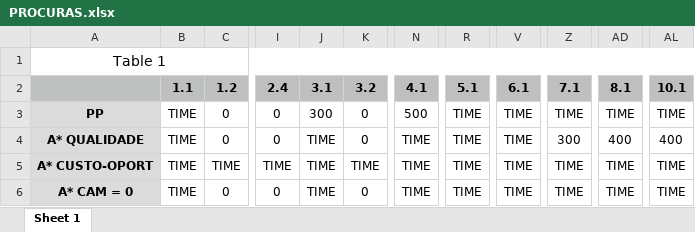
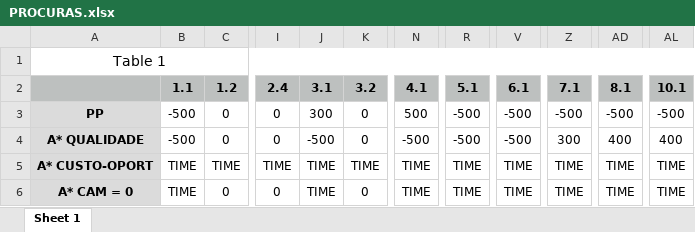
Before and after one commit to lidiamcfreitas/AI-tetris, an Excel workbook: PROCURAS.xlsx, sheet Sheet 1, drawn as a sheet; only a part is shown, gaps mark what is left out; values as stored, in another font and other column widths than the file's, no borders; the diff names each change by its address in the sheet, - before the commit and + after, or states it on an @@ line.

```diff
--- a/PROCURAS.xlsx (sheet Sheet 1)
+++ b/PROCURAS.xlsx (sheet Sheet 1)
-B3:B4: TIME
+B3:B4: -500
-R3:R4: TIME
+R3:R4: -500
-V3:V4: TIME
+V3:V4: -500
-Z3: TIME
+Z3: -500
-AD3: TIME
+AD3: -500
-AL3: TIME
+AL3: -500
-J4: TIME
+J4: -500
-N4: TIME
+N4: -500
```
Also changed, not shown: 8 other files.
